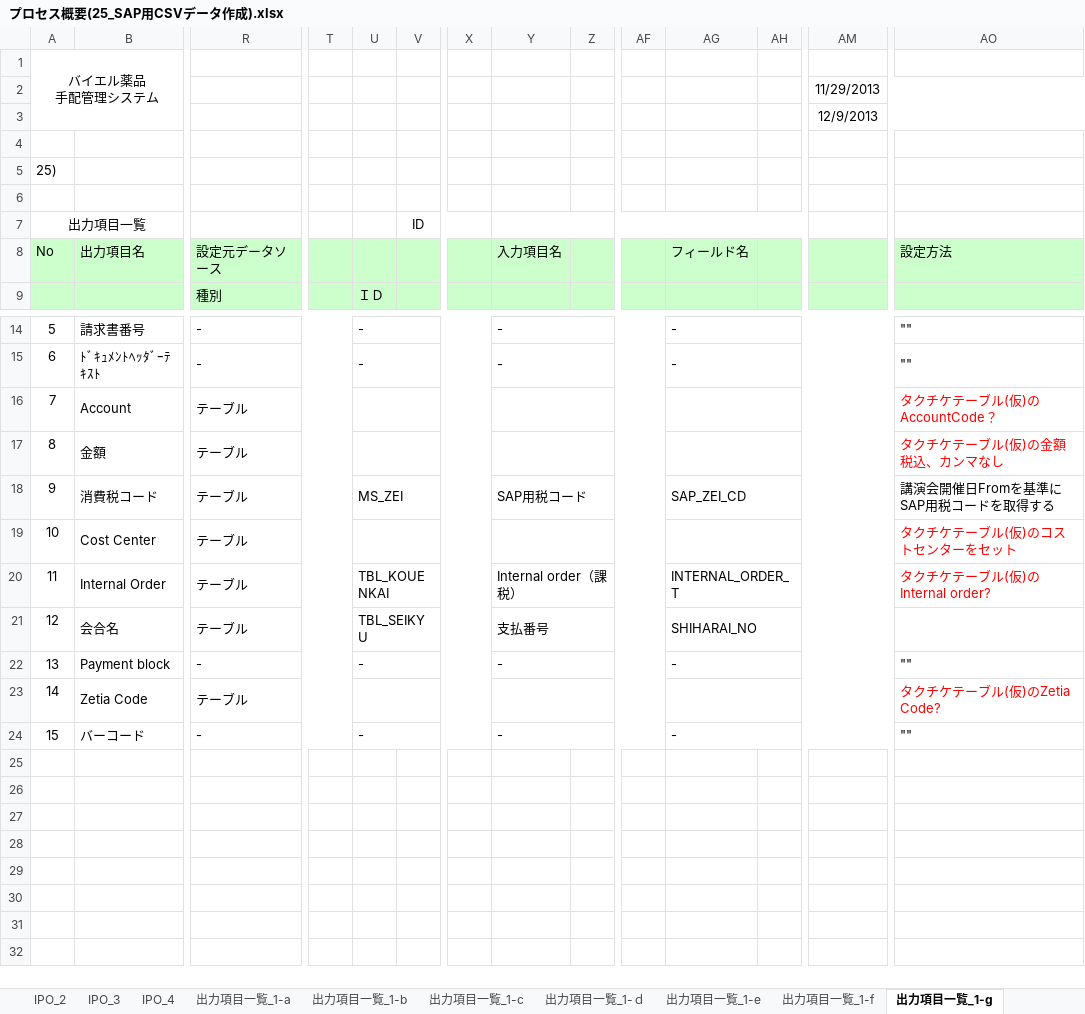
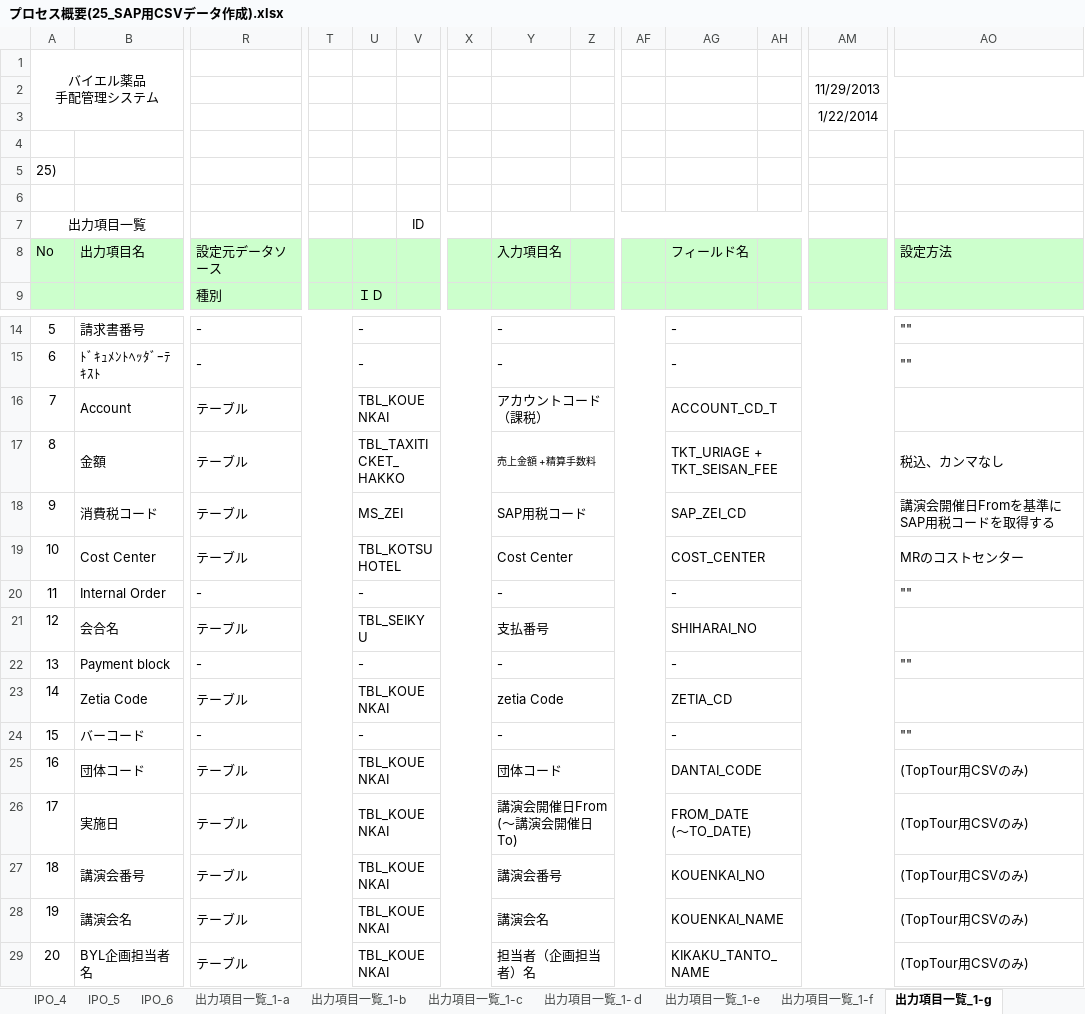
Before and after one commit to MakoYamada/pj_monolith, an Excel workbook: 20 開発資料/03.詳細設計/プロセス概要(25_SAP用CSVデータ作成).xlsx, sheet 出力項目一覧_1-g, drawn as a sheet; only a part is shown, gaps mark what is left out; values as stored, in another font and other column widths than the file's, no borders; removed rows and columns are numbered as before the commit, all else as after; rows hold the shown columns only; ↵ is a line break in a cell; the diff names each change by its address in the sheet, - before the commit and + after, or states it on an @@ line.

```diff
--- a/20 開発資料/03.詳細設計/プロセス概要(25_SAP用CSVデータ作成).xlsx (sheet 出力項目一覧_1-g)
+++ b/20 開発資料/03.詳細設計/プロセス概要(25_SAP用CSVデータ作成).xlsx (sheet 出力項目一覧_1-g)
+sheet tab: IPO_5
+sheet tab: IPO_6
-AM3: 12/9/2013
+AM3: 1/22/2014
-U16: (empty)
+U16: TBL_KOUENKAI
-Y16: (empty)
+Y16: アカウントコード（課税）
-AG16: (empty)
+AG16: ACCOUNT_CD_T
-AO16: タクチケテーブル(仮)のAccountCode？
+AO16: (empty)
-U17: (empty)
+U17: TBL_TAXITICKET_HAKKO
-Y17: (empty)
+Y17: 売上金額 +精算手数料
-AG17: (empty)
+AG17: TKT_URIAGE + ↵ TKT_SEISAN_FEE
-AO17: タクチケテーブル(仮)の金額 ↵ 税込、カンマなし
+AO17: 税込、カンマなし
-AO17 text colour: #FF0000
+AO17 text colour: black
-U19: (empty)
+U19: TBL_KOTSUHOTEL
-Y19: (empty)
+Y19: Cost Center
-AG19: (empty)
+AG19: COST_CENTER
-AO19: タクチケテーブル(仮)のコストセンターをセット
+AO19: MRのコストセンター
-AO19 text colour: #FF0000
+AO19 text colour: black
-row 20: 11 | Internal Order | テーブル |  | TBL_KOUENKAI |  |  | Internal order（課税） |  |  | INTERNAL_ORDER_T |  |  | タクチケテーブル(仮)のInternal order?
+row 20: 11 | Internal Order | - |  | - |  |  | - |  |  | - |  |  | ""
-U23: (empty)
+U23: TBL_KOUENKAI
-Y23: (empty)
+Y23: zetia Code
-AG23: (empty)
+AG23: ZETIA_CD
-AO23: タクチケテーブル(仮)のZetia Code?
+AO23: (empty)
+row 25: 16 | 団体コード | テーブル |  | TBL_KOUENKAI |  |  | 団体コード |  |  | DANTAI_CODE |  |  | (TopTour用CSVのみ)
+row 26: 17 | 実施日 | テーブル |  | TBL_KOUENKAI |  |  | 講演会開催日From ↵ (～講演会開催日To) |  |  | FROM_DATE ↵ (～TO_DATE) |  |  | (TopTour用CSVのみ)
+row 27: 18 | 講演会番号 | テーブル |  | TBL_KOUENKAI |  |  | 講演会番号 |  |  | KOUENKAI_NO |  |  | (TopTour用CSVのみ)
+row 28: 19 | 講演会名 | テーブル |  | TBL_KOUENKAI |  |  | 講演会名 |  |  | KOUENKAI_NAME |  |  | (TopTour用CSVのみ)
+row 29: 20 | BYL企画担当者名 | テーブル |  | TBL_KOUENKAI |  |  | 担当者（企画担当者）名 |  |  | KIKAKU_TANTO_NAME |  |  | (TopTour用CSVのみ)
```
Also changed, not shown: sheet IPO_4, sheet 出力項目一覧_1-f, sheet IPO_3, sheet 出力項目一覧_1-e, sheet 出力項目一覧_1-ｄ, sheet 出力項目一覧_1-a, 2 more sheets, charts or pictures.
